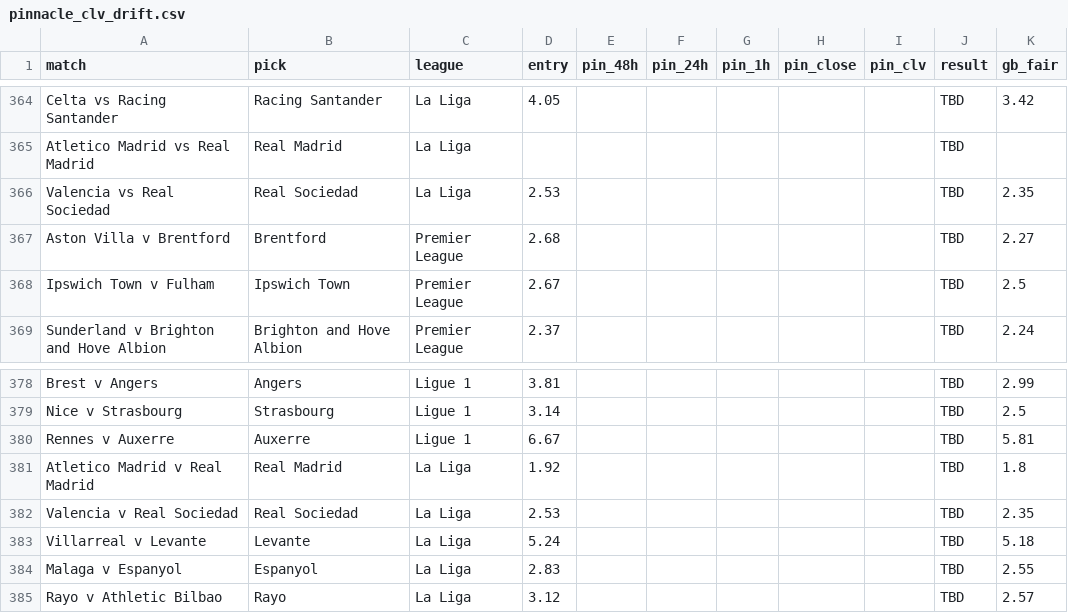
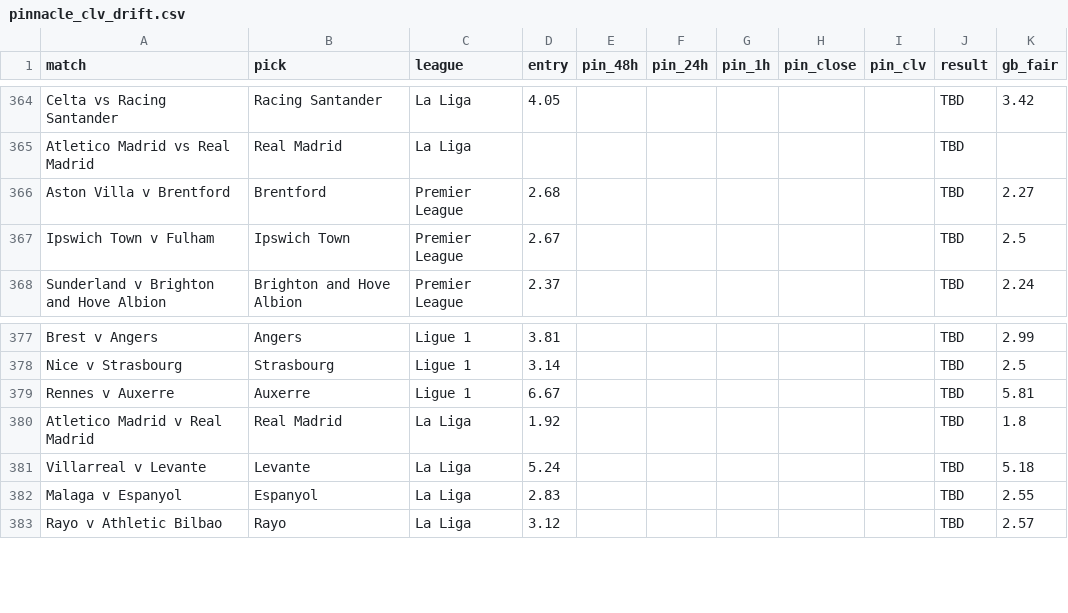
Before and after one commit to Rodzzinho/gamebreaker-clv-proof, a CSV file: pinnacle_clv_drift.csv, drawn as a sheet; only a part is shown, gaps mark what is left out.

```diff
--- a/pinnacle_clv_drift.csv
+++ b/pinnacle_clv_drift.csv
@@ -365,3 +365,2 @@ Celta vs Racing Santander,Racing Santander,La Liga,4.05,,,,,,TBD,3.42
 Atletico Madrid vs Real Madrid,Real Madrid,La Liga,,,,,,,TBD,
-Valencia vs Real Sociedad,Real Sociedad,La Liga,2.53,,,,,,TBD,2.35
 Aston Villa v Brentford,Brentford,Premier League,2.68,,,,,,TBD,2.27
@@ -381,3 +380,2 @@ Rennes v Auxerre,Auxerre,Ligue 1,6.67,,,,,,TBD,5.81
 Atletico Madrid v Real Madrid,Real Madrid,La Liga,1.92,,,,,,TBD,1.8
-Valencia v Real Sociedad,Real Sociedad,La Liga,2.53,,,,,,TBD,2.35
 Villarreal v Levante,Levante,La Liga,5.24,,,,,,TBD,5.18
```
